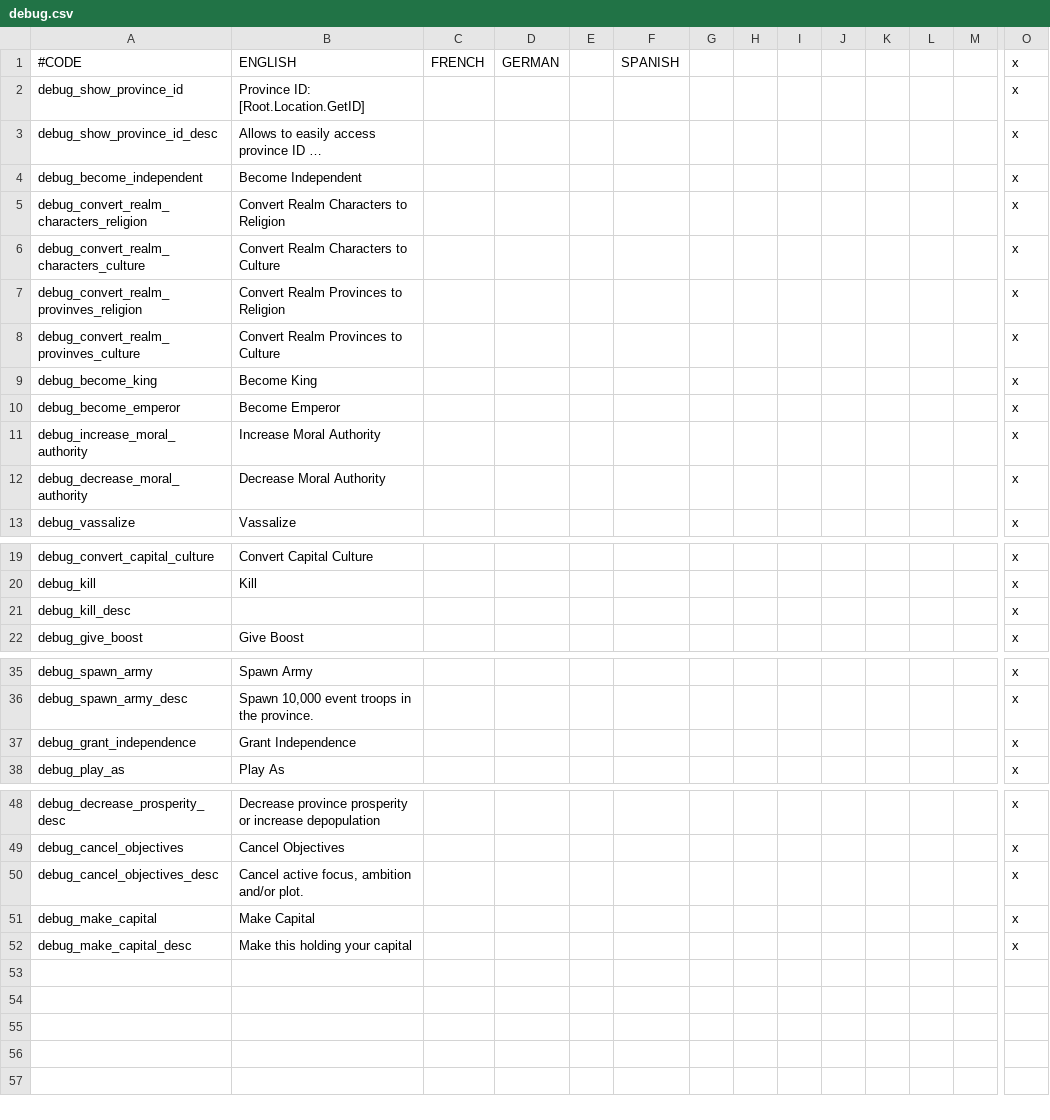
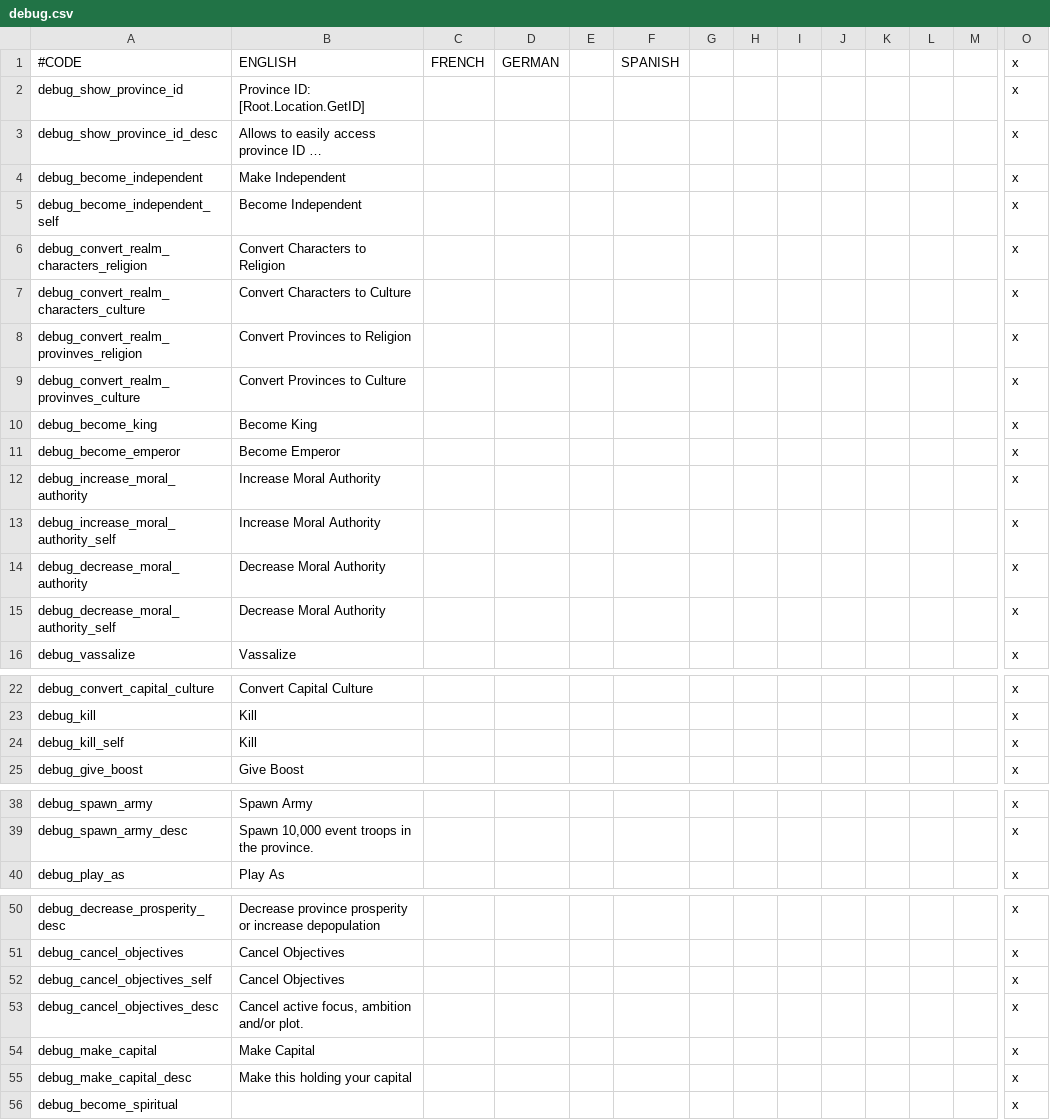
Before and after one commit to rquinio/ck2debug, a CSV file: Debug/localisation/debug.csv, drawn as a sheet; only a part is shown, gaps mark what is left out; long unchanged cells end in …; removed rows and columns are numbered as before the commit, all else as after; rows hold the shown columns only; the diff names each change by its address in the sheet, - before the commit and + after, or states it on an @@ line.

```diff
--- a/Debug/localisation/debug.csv
+++ b/Debug/localisation/debug.csv
-B4: Become Independent
+B4: Make Independent
+row 5: debug_become_independent_self | Become Independent |  |  |  |  |  |  |  |  |  |  |  | x
-B6: Convert Realm Characters to Religion
+B6: Convert Characters to Religion
-B7: Convert Realm Characters to Culture
+B7: Convert Characters to Culture
-B8: Convert Realm Provinces to Religion
+B8: Convert Provinces to Religion
-B9: Convert Realm Provinces to Culture
+B9: Convert Provinces to Culture
+row 13: debug_increase_moral_authority_self | Increase Moral Authority |  |  |  |  |  |  |  |  |  |  |  | x
+row 15: debug_decrease_moral_authority_self | Decrease Moral Authority |  |  |  |  |  |  |  |  |  |  |  | x
-A24: debug_kill_desc
+A24: debug_kill_self
-B24: (empty)
+B24: Kill
-row 37: debug_grant_independence | Grant Independence |  |  |  |  |  |  |  |  |  |  |  | x
+row 52: debug_cancel_objectives_self | Cancel Objectives |  |  |  |  |  |  |  |  |  |  |  | x
+row 56: debug_become_spiritual |  |  |  |  |  |  |  |  |  |  |  |  | x
```
Also changed, not shown: 5 other files.
